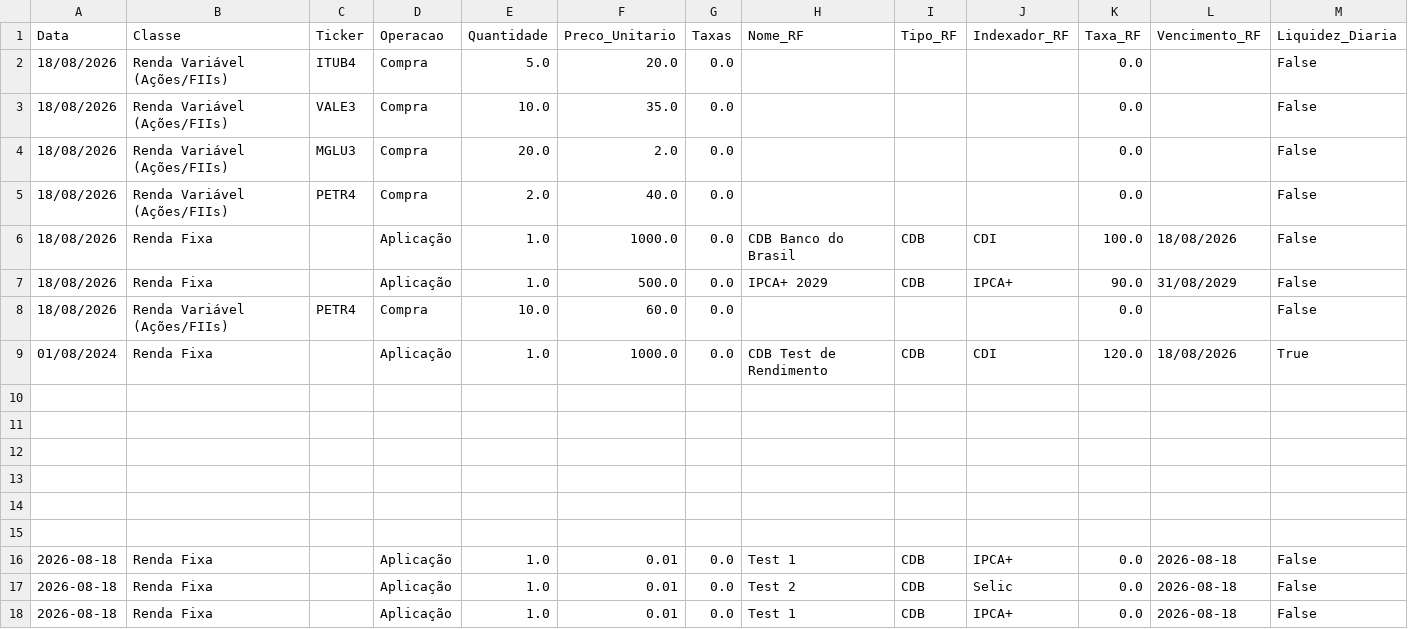
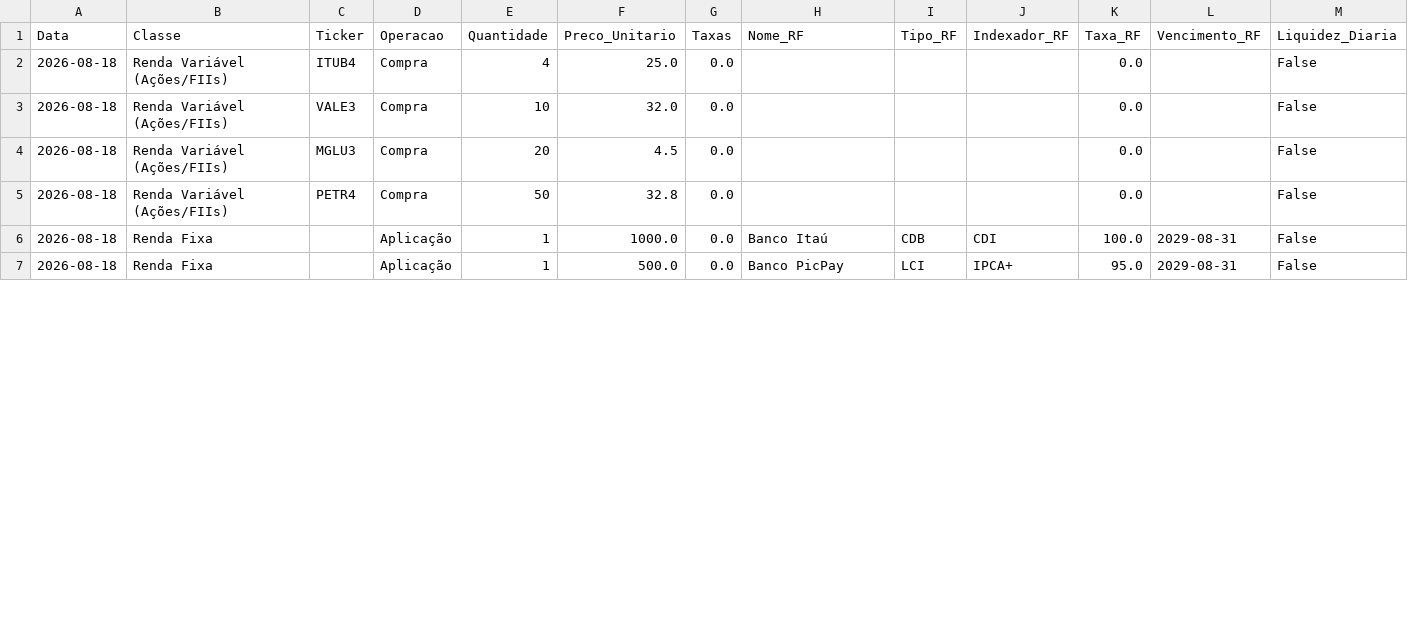
Before and after one commit to ISO158/investment_monitoring, a CSV file: data/historico_operacoes.csv, drawn as a sheet; only a part is shown; the diff covers the shown part only.

Commit message:
alterando a primary key do banco de dados, considerando Nome + Tipo + Indexador + Taxa + Vencimento isso impede que produtos com nomes iguais, porém com outros elementos diferentes, sejam salvos como o mesmo produto.

```diff
--- a/data/historico_operacoes.csv
+++ b/data/historico_operacoes.csv
@@ -1,18 +1,7 @@
 Data;Classe;Ticker;Operacao;Quantidade;Preco_Unitario;Taxas;Nome_RF;Tipo_RF;Indexador_RF;Taxa_RF;Vencimento_RF;Liquidez_Diaria
-18/08/2026;Renda Variável (Ações/FIIs);ITUB4;Compra;5.0;20.0;0.0;;;;0.0;;False
-18/08/2026;Renda Variável (Ações/FIIs);VALE3;Compra;10.0;35.0;0.0;;;;0.0;;False
-18/08/2026;Renda Variável (Ações/FIIs);MGLU3;Compra;20.0;2.0;0.0;;;;0.0;;False
-18/08/2026;Renda Variável (Ações/FIIs);PETR4;Compra;2.0;40.0;0.0;;;;0.0;;False
-18/08/2026;Renda Fixa;;Aplicação;1.0;1000.0;0.0;CDB Banco do Brasil;CDB;CDI;100.0;18/08/2026;False
-18/08/2026;Renda Fixa;;Aplicação;1.0;500.0;0.0;IPCA+ 2029;CDB;IPCA+;90.0;31/08/2029;False
-18/08/2026;Renda Variável (Ações/FIIs);PETR4;Compra;10.0;60.0;0.0;;;;0.0;;False
-01/08/2024;Renda Fixa;;Aplicação;1.0;1000.0;0.0;CDB Test de Rendimento;CDB;CDI;120.0;18/08/2026;True
-;;;;;;;;;;;;
-;;;;;;;;;;;;
-;;;;;;;;;;;;
-;;;;;;;;;;;;
-;;;;;;;;;;;;
-;;;;;;;;;;;;
-2026-08-18;Renda Fixa;;Aplicação;1.0;0.01;0.0;Test 1 ;CDB;IPCA+;0.0;2026-08-18;False
-2026-08-18;Renda Fixa;;Aplicação;1.0;0.01;0.0;Test 2;CDB;Selic;0.0;2026-08-18;False
-2026-08-18;Renda Fixa;;Aplicação;1.0;0.01;0.0;Test 1;CDB;IPCA+;0.0;2026-08-18;False
+2026-08-18;Renda Variável (Ações/FIIs);ITUB4;Compra;4;25.0;0.0;;;;0.0;;False
+2026-08-18;Renda Variável (Ações/FIIs);VALE3;Compra;10;32.0;0.0;;;;0.0;;False
+2026-08-18;Renda Variável (Ações/FIIs);MGLU3;Compra;20;4.5;0.0;;;;0.0;;False
+2026-08-18;Renda Variável (Ações/FIIs);PETR4;Compra;50;32.8;0.0;;;;0.0;;False
+2026-08-18;Renda Fixa;;Aplicação;1;1000.0;0.0;Banco Itaú;CDB;CDI;100.0;2029-08-31;False
+2026-08-18;Renda Fixa;;Aplicação;1;500.0;0.0;Banco PicPay;LCI;IPCA+;95.0;2029-08-31;False
```
Also changed, not shown: 2 removed rows and 7 edited cells elsewhere in this file, data/carteira_atualizada.csv, 2 other files.
